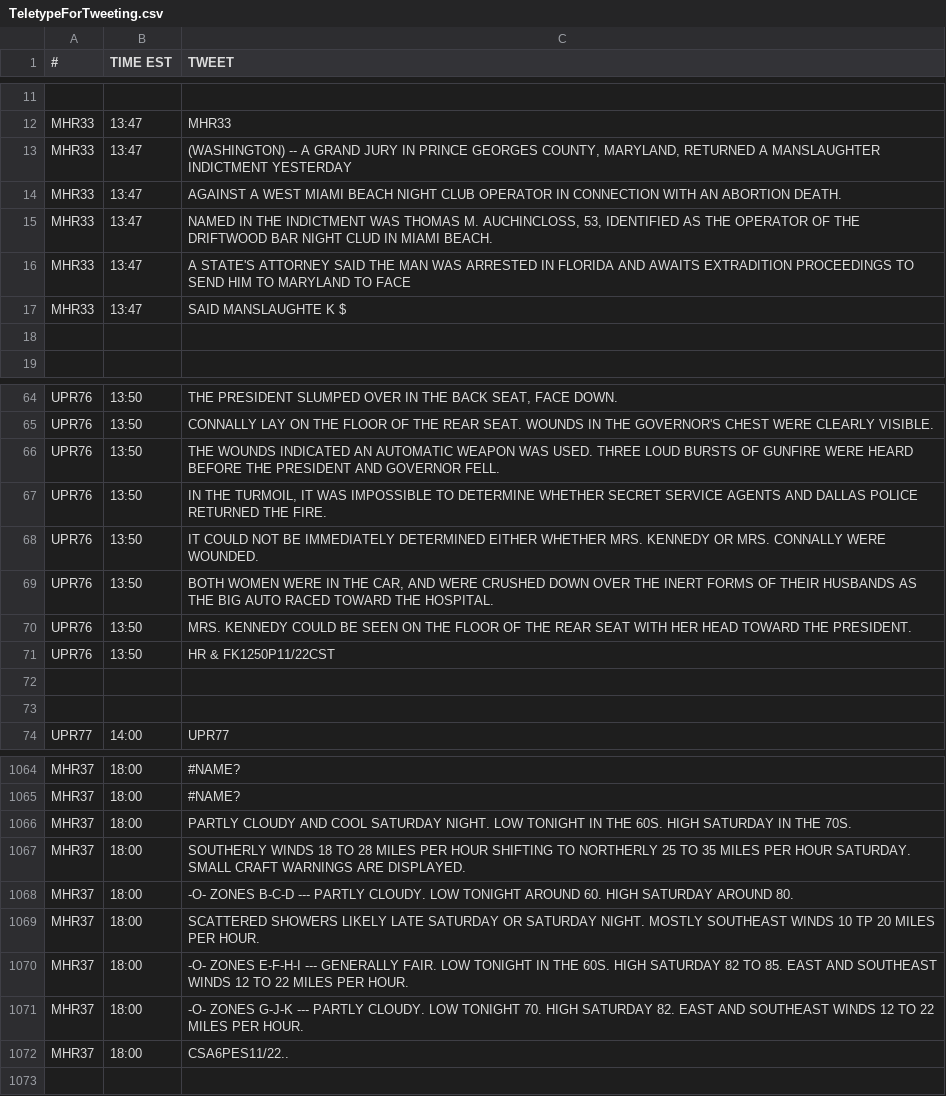
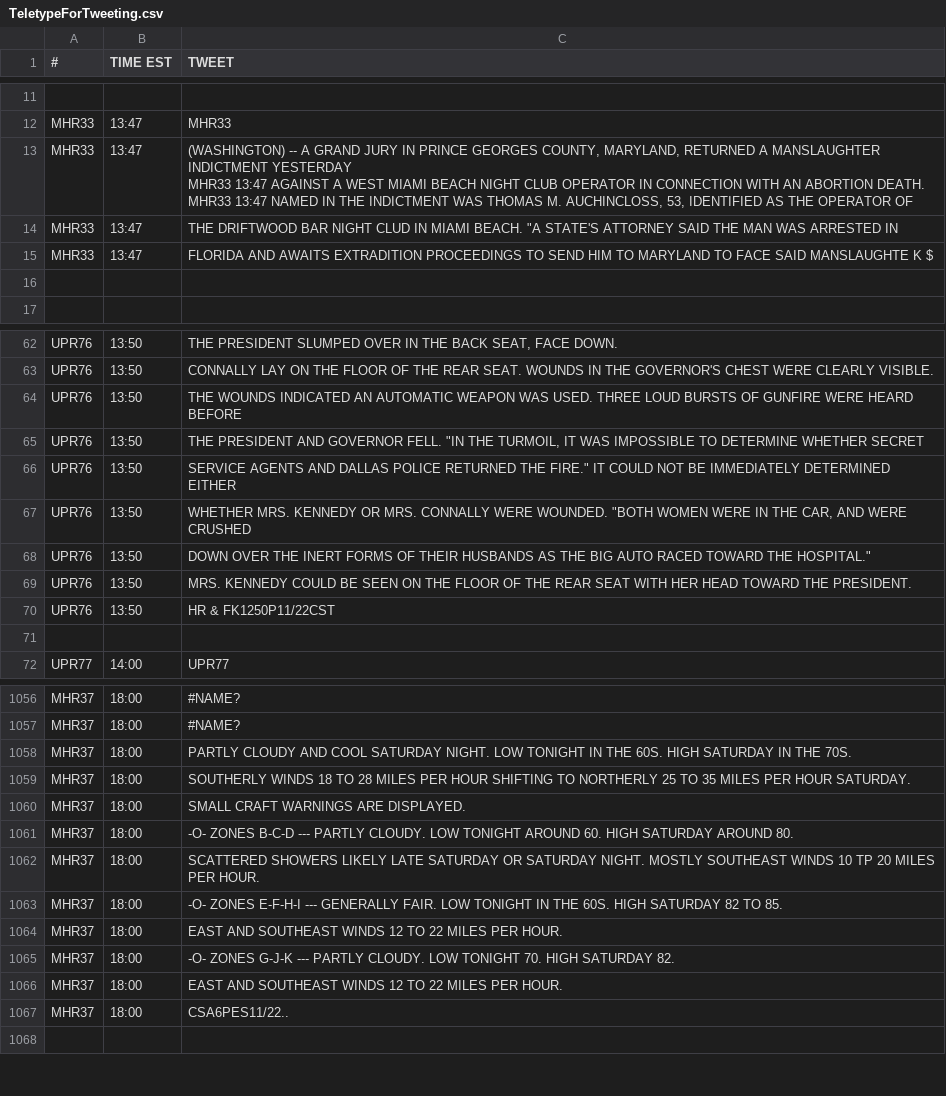
Before and after one commit to MatthewStephens/jfk50, a CSV file: TeletypeForTweeting.csv, drawn as a sheet; only a part is shown, gaps mark what is left out; removed rows and columns are numbered as before the commit, all else as after; ↵ is a line break in a cell; the diff covers the shown part only; the diff names each change by its address in the sheet, - before the commit and + after, or states it on an @@ line.

Commit message:
Shortened some lines that were over 137 characters

```diff
--- a/TeletypeForTweeting.csv
+++ b/TeletypeForTweeting.csv
-C13 (TWEET): …INDICTMENT YESTERDAY
+C13 (TWEET): …INDICTMENT YESTERDAY ↵ MHR33 13:47 AGAINST A WEST MIAMI BEACH NIGHT CLUB OPERATOR IN CONNECTION WITH AN ABORTION DEATH. ↵ MHR33 13:47 NAMED IN THE INDICTMENT WAS THOMAS M. AUCHINCLOSS, 53, IDENTIFIED AS THE OPERATOR OF
-C14 (TWEET): AGAINST A WEST MIAMI BEACH NIGHT CLUB OPERATOR IN CONNECTION WITH AN ABORTION DEATH.
+C14 (TWEET): THE DRIFTWOOD BAR NIGHT CLUD IN MIAMI BEACH. "A STATE'S ATTORNEY SAID THE MAN WAS ARRESTED IN
-row 15: MHR33 | 13:47 | NAMED IN THE INDICTMENT WAS THOMAS M. AUCHINCLOSS, 53, IDENTIFIED AS THE OPERATOR OF THE DRIFTWOOD BAR NIGHT CLUD IN MIAMI BEACH.
-C15 (TWEET): A STATE'S ATTORNEY SAID THE MAN WAS ARRESTED IN FLORIDA AND AWAITS EXTRADITION PROCEEDINGS TO SEND HIM TO MARYLAND TO FACE
+C15 (TWEET): FLORIDA AND AWAITS EXTRADITION PROCEEDINGS TO SEND HIM TO MARYLAND TO FACE SAID MANSLAUGHTE K $
-row 17: MHR33 | 13:47 | SAID MANSLAUGHTE K $
-C64 (TWEET): …HEARD BEFORE THE PRESIDENT AND GOVERNOR FELL.
+C64 (TWEET): …HEARD BEFORE
-C65 (TWEET): IN THE TURMOIL, IT WAS IMPOSSIBLE TO DETERMINE WHETHER SECRET SERVICE AGENTS AND DALLAS POLICE RETURNED THE FIRE.
+C65 (TWEET): THE PRESIDENT AND GOVERNOR FELL. "IN THE TURMOIL, IT WAS IMPOSSIBLE TO DETERMINE WHETHER SECRET
+row 66: UPR76 | 13:50 | SERVICE AGENTS AND DALLAS POLICE RETURNED THE FIRE." IT COULD NOT BE IMMEDIATELY DETERMINED EITHER
-C67 (TWEET): IT COULD NOT BE IMMEDIATELY DETERMINED EITHER WHETHER MRS. KENNEDY OR MRS. CONNALLY WERE WOUNDED.
+C67 (TWEET): WHETHER MRS. KENNEDY OR MRS. CONNALLY WERE WOUNDED. "BOTH WOMEN WERE IN THE CAR, AND WERE CRUSHED
-C68 (TWEET): BOTH WOMEN WERE IN THE CAR, AND WERE CRUSHED DOWN OVER THE INERT FORMS OF THEIR HUSBANDS AS THE BIG AUTO RACED TOWARD THE HOSPITAL.
+C68 (TWEET): DOWN OVER THE INERT FORMS OF THEIR HUSBANDS AS THE BIG AUTO RACED TOWARD THE HOSPITAL."
-row 72: (empty)
-C1059 (TWEET): …HOUR SATURDAY. SMALL CRAFT WARNINGS ARE DISPLAYED.
+C1059 (TWEET): …HOUR SATURDAY.
+row 1060: MHR37 | 18:00 | SMALL CRAFT WARNINGS ARE DISPLAYED.
-C1063 (TWEET): …TO 85. EAST AND SOUTHEAST WINDS 12 TO 22 MILES PER HOUR.
+C1063 (TWEET): …TO 85.
+row 1064: MHR37 | 18:00 | EAST AND SOUTHEAST WINDS 12 TO 22 MILES PER HOUR.
-C1065 (TWEET): …SATURDAY 82. EAST AND SOUTHEAST WINDS 12 TO 22 MILES PER HOUR.
+C1065 (TWEET): …SATURDAY 82.
+row 1066: MHR37 | 18:00 | EAST AND SOUTHEAST WINDS 12 TO 22 MILES PER HOUR.
```
Also changed, not shown: 4 added rows, 12 removed rows and 37 edited cells elsewhere in this file.
